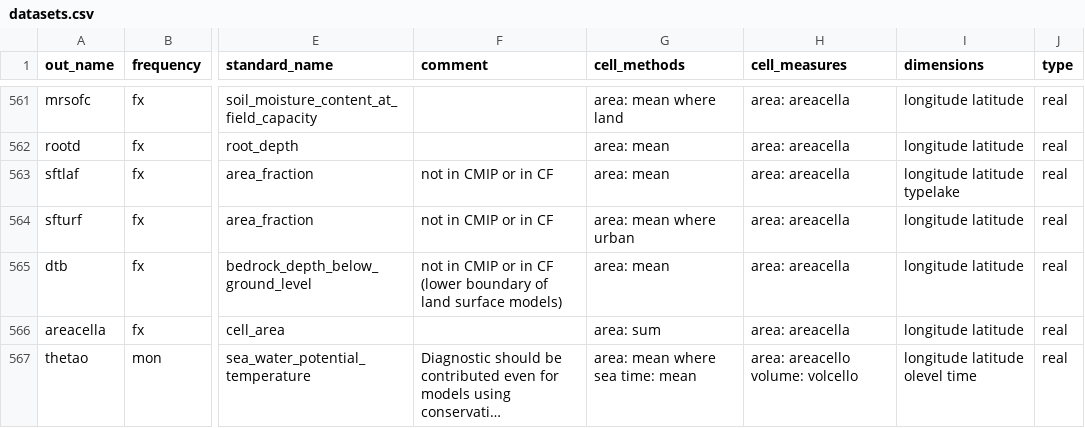
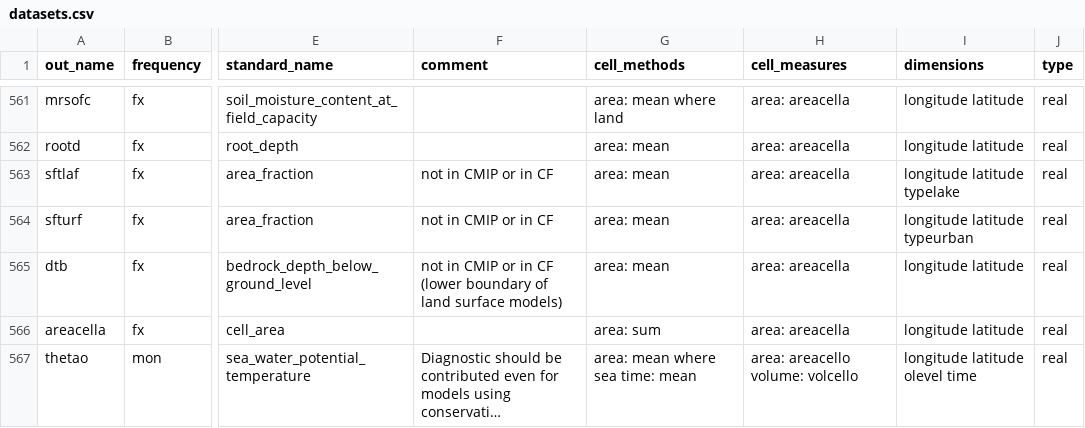
Before and after one commit to WCRP-CORDEX/data-request-table, a CSV file: cmor-table/datasets.csv, drawn as a sheet; only a part is shown, gaps mark what is left out; long unchanged cells end in …; the diff names each change by its address in the sheet, - before the commit and + after, or states it on an @@ line.

```diff
--- a/cmor-table/datasets.csv
+++ b/cmor-table/datasets.csv
-G564 (cell_methods): area: mean where urban
+G564 (cell_methods): area: mean
-I564 (dimensions): longitude latitude
+I564 (dimensions): longitude latitude typeurban
```
Also changed, not shown: data-request/dreq_AFR.csv, data-request/dreq_default.csv.
